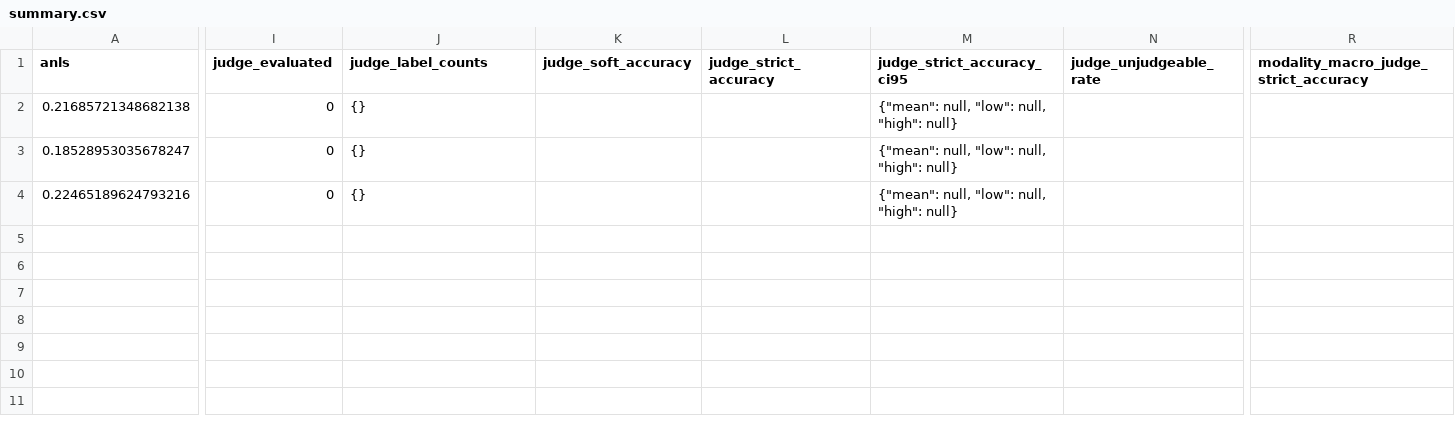
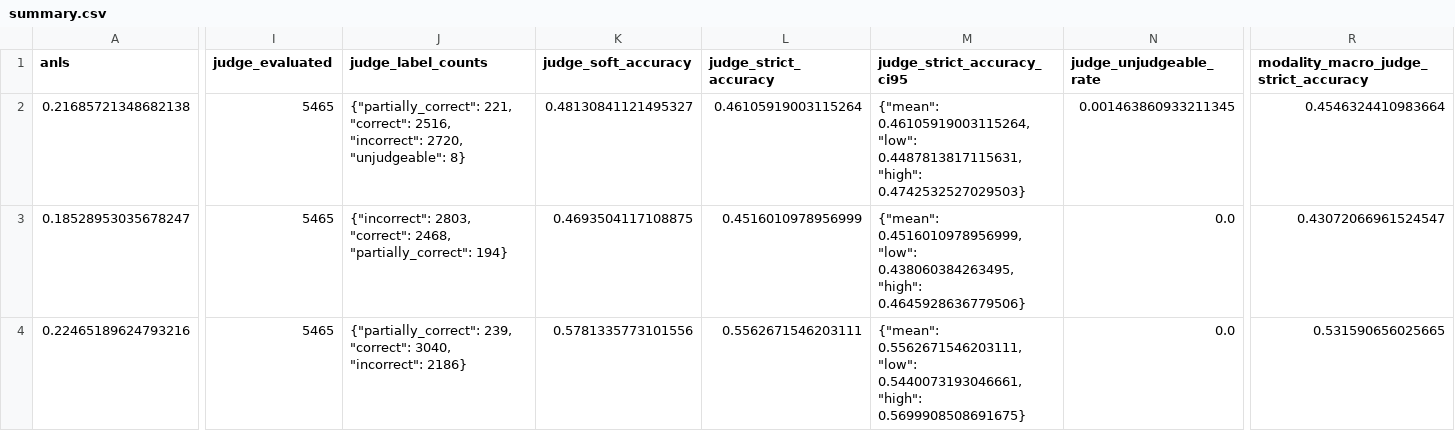
Before and after one commit to luckeysherpa07/annotationpipeline, a CSV file: outputs/evaluations/vlm_8frame_aligned_4b/summary.csv, drawn as a sheet; only a part is shown, gaps mark what is left out; the diff covers the shown part only; the diff names each change by its address in the sheet, - before the commit and + after, or states it on an @@ line.

```diff
--- a/outputs/evaluations/vlm_8frame_aligned_4b/summary.csv
+++ b/outputs/evaluations/vlm_8frame_aligned_4b/summary.csv
-I2:I4 (judge_evaluated): 0
+I2:I4 (judge_evaluated): 5465
-J2 (judge_label_counts): {}
+J2 (judge_label_counts): {"partially_correct": 221, "correct": 2516, "incorrect": 2720, "unjudgeable": 8}
-K2 (judge_soft_accuracy): (empty)
+K2 (judge_soft_accuracy): 0.48130841121495327
-L2 (judge_strict_accuracy): (empty)
+L2 (judge_strict_accuracy): 0.46105919003115264
-M2 (judge_strict_accuracy_ci95): {"mean": null, "low": null, "high": null}
+M2 (judge_strict_accuracy_ci95): {"mean": 0.46105919003115264, "low": 0.4487813817115631, "high": 0.4742532527029503}
-N2 (judge_unjudgeable_rate): (empty)
+N2 (judge_unjudgeable_rate): 0.001463860933211345
-R2: (empty)
+R2: 0.4546324410983664
-J3 (judge_label_counts): {}
+J3 (judge_label_counts): {"incorrect": 2803, "correct": 2468, "partially_correct": 194}
-K3 (judge_soft_accuracy): (empty)
+K3 (judge_soft_accuracy): 0.4693504117108875
-L3 (judge_strict_accuracy): (empty)
+L3 (judge_strict_accuracy): 0.4516010978956999
-M3 (judge_strict_accuracy_ci95): {"mean": null, "low": null, "high": null}
+M3 (judge_strict_accuracy_ci95): {"mean": 0.4516010978956999, "low": 0.438060384263495, "high": 0.4645928636779506}
-N3:N4 (judge_unjudgeable_rate): (empty)
+N3:N4 (judge_unjudgeable_rate): 0.0
-R3: (empty)
+R3: 0.43072066961524547
-J4 (judge_label_counts): {}
+J4 (judge_label_counts): {"partially_correct": 239, "correct": 3040, "incorrect": 2186}
-K4 (judge_soft_accuracy): (empty)
+K4 (judge_soft_accuracy): 0.5781335773101556
-L4 (judge_strict_accuracy): (empty)
+L4 (judge_strict_accuracy): 0.5562671546203111
-M4 (judge_strict_accuracy_ci95): {"mean": null, "low": null, "high": null}
+M4 (judge_strict_accuracy_ci95): {"mean": 0.5562671546203111, "low": 0.5440073193046661, "high": 0.5699908508691675}
-R4: (empty)
+R4: 0.531590656025665
```
Also changed, not shown: 3 edited cells elsewhere in this file, outputs/evaluations/vlm_8frame_aligned_4b/modality_scores.csv, 6 other files.
